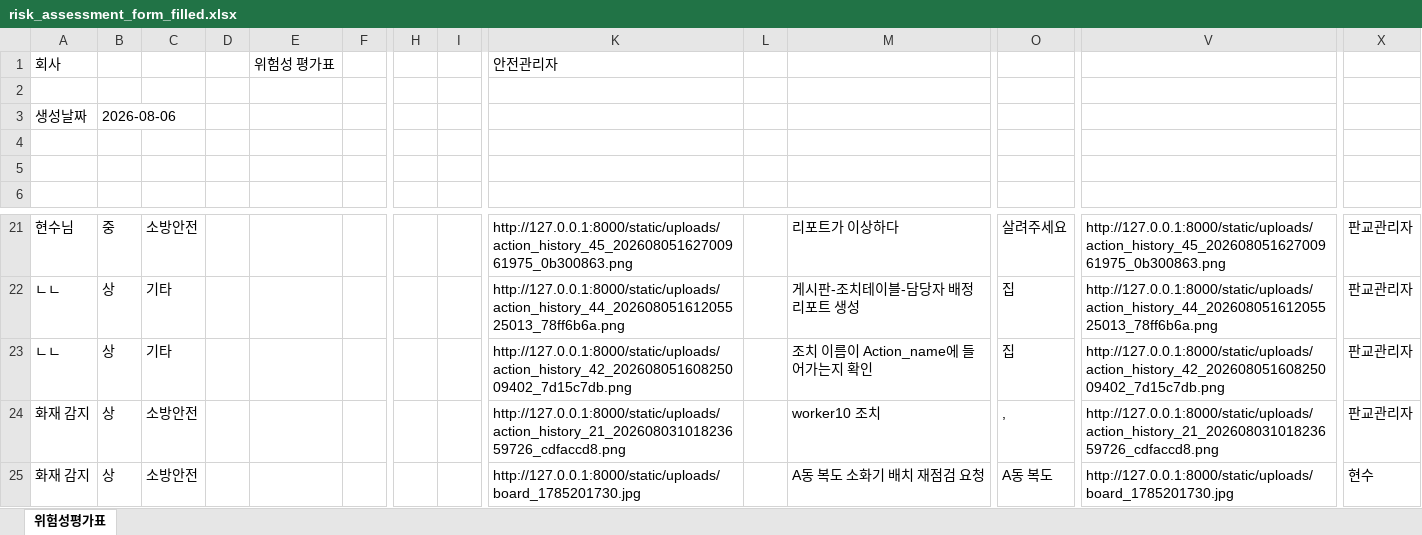
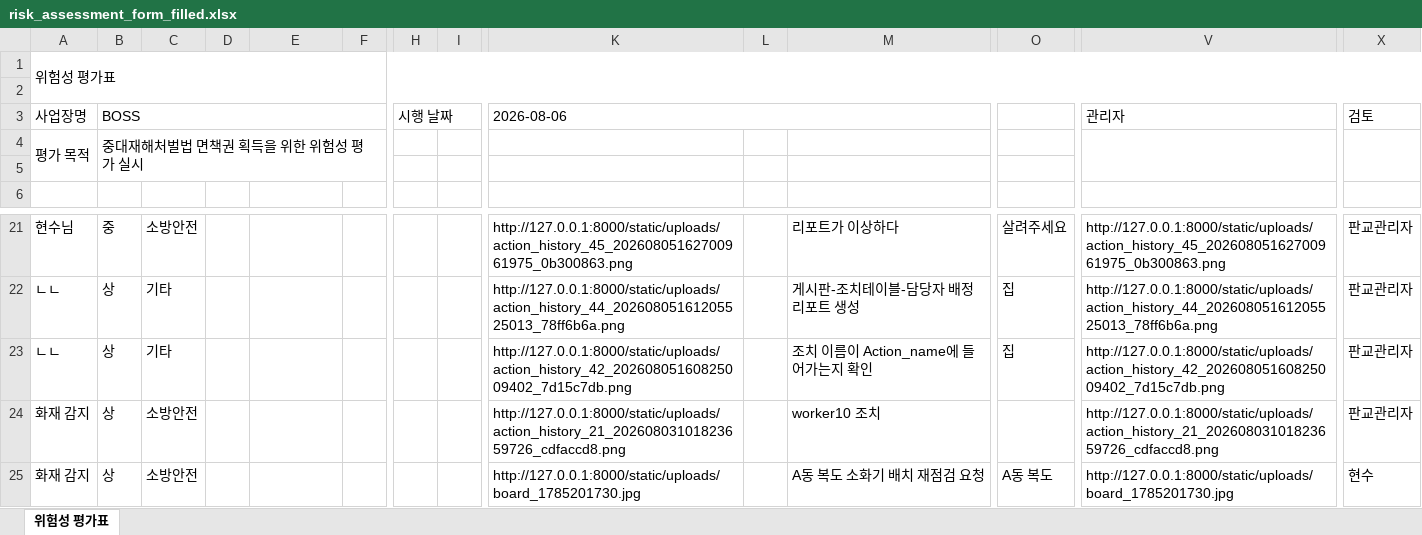
Before and after one commit to aivle-team03/AI, an Excel workbook: report_agent/output/risk_assessment_form/risk_assessment_form_filled.xlsx, sheet 위험성 평가표, drawn as a sheet; only a part is shown, gaps mark what is left out; values as stored, in another font and other column widths than the file's, no cell formats; conditional formats not drawn; removed rows and columns are numbered as before the commit, all else as after; rows hold the shown columns only; the diff names each change by its address in the sheet, - before the commit and + after, or states it on an @@ line.

```diff
--- a/report_agent/output/risk_assessment_form/risk_assessment_form_filled.xlsx (sheet 위험성 평가표)
+++ b/report_agent/output/risk_assessment_form/risk_assessment_form_filled.xlsx (sheet 위험성 평가표)
-sheet tab: 위험성평가표
+sheet tab: 위험성 평가표
-row 1: 회사 |  |  |  | 위험성 평가표 |  |  |  | 안전관리자
+row 1: 위험성 평가표
-row 3: 생성날짜 | 2026-08-06
-row 3: (empty)
+row 3: 사업장명 | BOSS |  |  |  |  | 시행 날짜 |  | 2026-08-06 |  |  |  | 관리자 | 검토
+B3:F3 merged
+H3:I3 merged
+K3:M3 merged
+row 4: 평가 목적 | 중대재해처벌법 면책권 획득을 위한 위험성 평가 실시
-O24: ,
+O24: (empty)
```
Also changed, not shown: cell formats, 31 other files.
